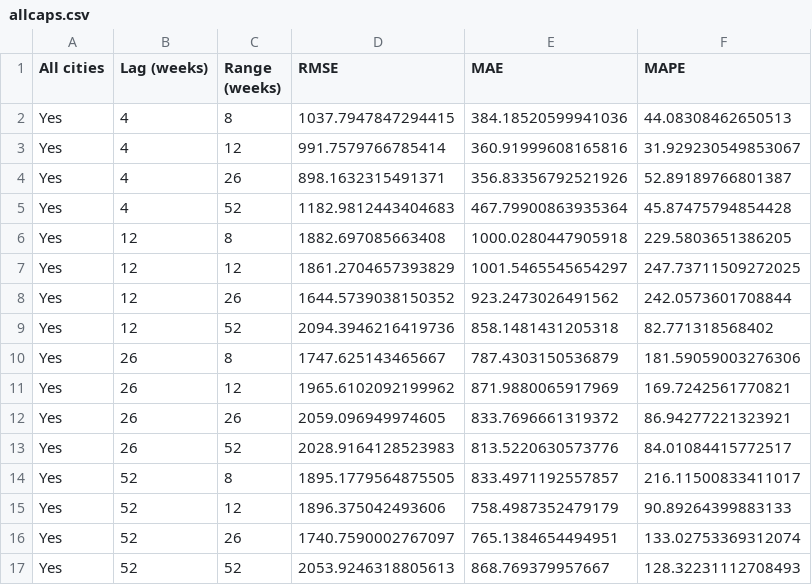
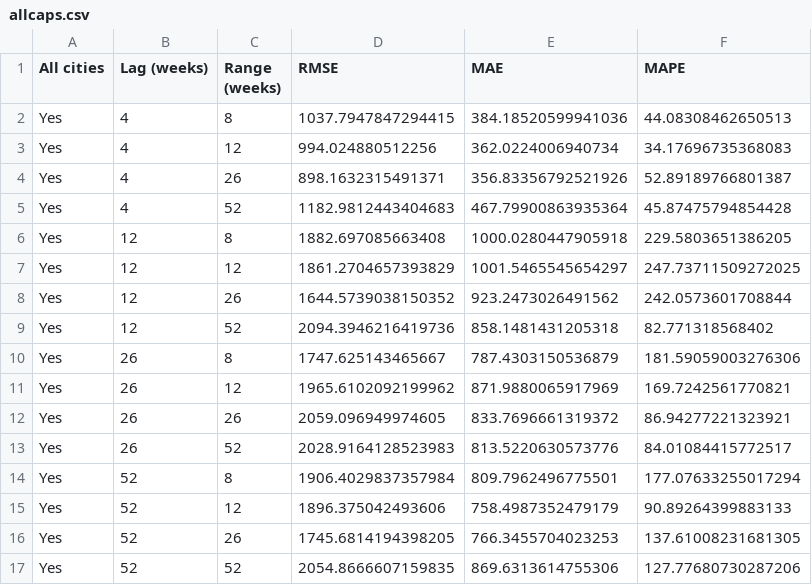
Before and after one commit to vmorenojr/DengueFever, a CSV file: XGB_fit/allcaps.csv, drawn as a sheet.

```diff
--- a/XGB_fit/allcaps.csv
+++ b/XGB_fit/allcaps.csv
@@ -2,3 +2,3 @@ All cities,Lag (weeks),Range (weeks),RMSE,MAE,MAPE
 Yes,4,8,1037.7947847294415,384.18520599941036,44.08308462650513
-Yes,4,12,991.7579766785414,360.91999608165816,31.929230549853067
+Yes,4,12,994.024880512256,362.0224006940734,34.17696735368083
 Yes,4,26,898.1632315491371,356.83356792521926,52.89189766801387
@@ -13,5 +13,5 @@ Yes,26,26,2059.096949974605,833.7696661319372,86.94277221323921
 Yes,26,52,2028.9164128523983,813.5220630573776,84.01084415772517
-Yes,52,8,1895.1779564875505,833.4971192557857,216.11500833411017
+Yes,52,8,1906.4029837357984,809.7962496775501,177.07633255017294
 Yes,52,12,1896.375042493606,758.4987352479179,90.89264399883133
-Yes,52,26,1740.7590002767097,765.1384654494951,133.02753369312074
-Yes,52,52,2053.9246318805613,868.769379957667,128.32231112708493
+Yes,52,26,1745.6814194398205,766.3455704023253,137.61008231681305
+Yes,52,52,2054.8666607159835,869.6313614755306,127.77680730287206
```
Also changed, not shown: XGB_fit/baseline-lags.csv, 19 other files.
